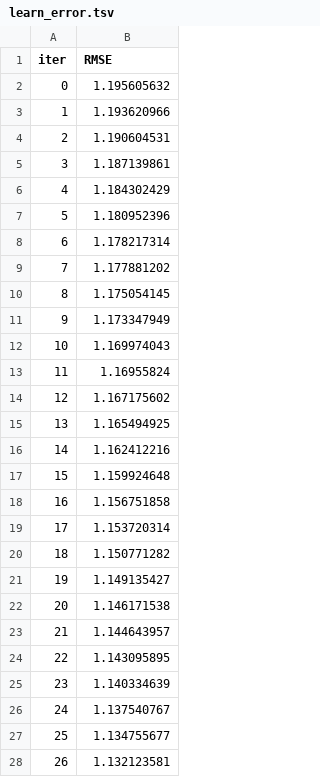
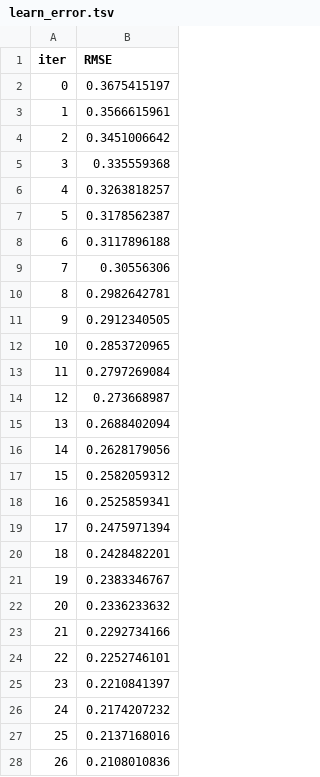
Before and after one commit to Wanjin-Li/iron-ml-ext-val, a TSV file: catboost_info/learn_error.tsv, drawn as a sheet; only a part is shown; the diff covers the shown part only.

```diff
--- a/catboost_info/learn_error.tsv
+++ b/catboost_info/learn_error.tsv
@@ -1,28 +1,28 @@
 iter	RMSE
-0	1.195605632
-1	1.193620966
-2	1.190604531
-3	1.187139861
-4	1.184302429
-5	1.180952396
-6	1.178217314
-7	1.177881202
-8	1.175054145
-9	1.173347949
-10	1.169974043
-11	1.16955824
-12	1.167175602
-13	1.165494925
-14	1.162412216
-15	1.159924648
-16	1.156751858
-17	1.153720314
-18	1.150771282
-19	1.149135427
-20	1.146171538
-21	1.144643957
-22	1.143095895
-23	1.140334639
-24	1.137540767
-25	1.134755677
-26	1.132123581
+0	0.3675415197
+1	0.3566615961
+2	0.3451006642
+3	0.335559368
+4	0.3263818257
+5	0.3178562387
+6	0.3117896188
+7	0.30556306
+8	0.2982642781
+9	0.2912340505
+10	0.2853720965
+11	0.2797269084
+12	0.273668987
+13	0.2688402094
+14	0.2628179056
+15	0.2582059312
+16	0.2525859341
+17	0.2475971394
+18	0.2428482201
+19	0.2383346767
+20	0.2336233632
+21	0.2292734166
+22	0.2252746101
+23	0.2210841397
+24	0.2174207232
+25	0.2137168016
+26	0.2108010836
```
Also changed, not shown: 173 edited cells elsewhere in this file, catboost_info/time_left.tsv, 2 other files.
